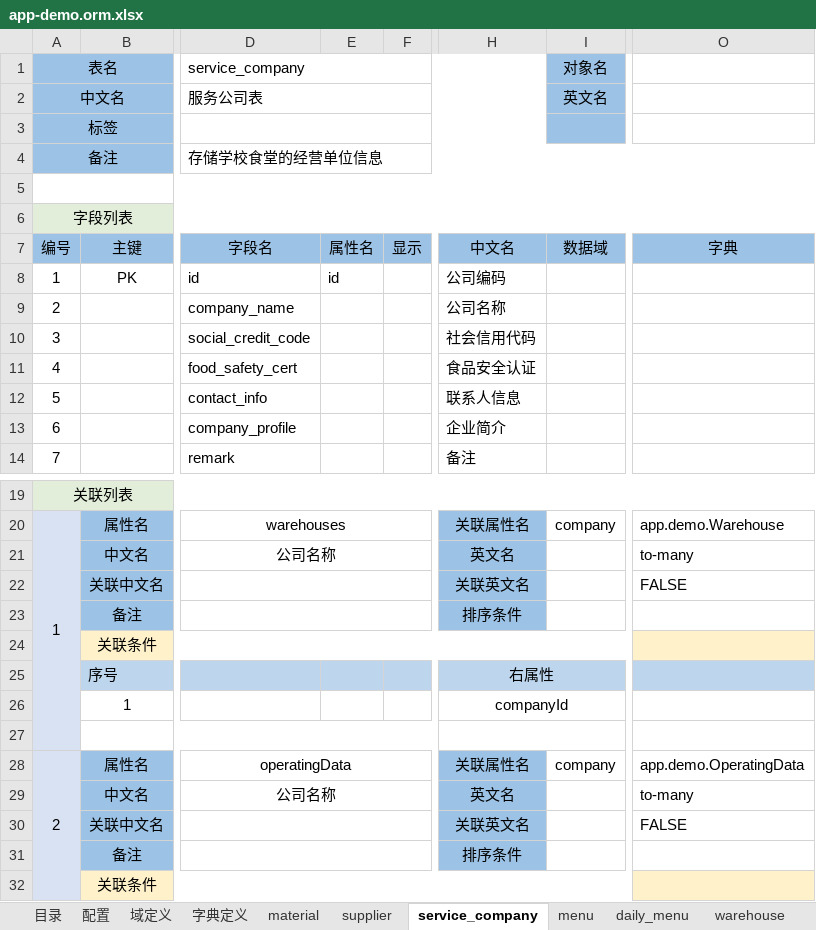
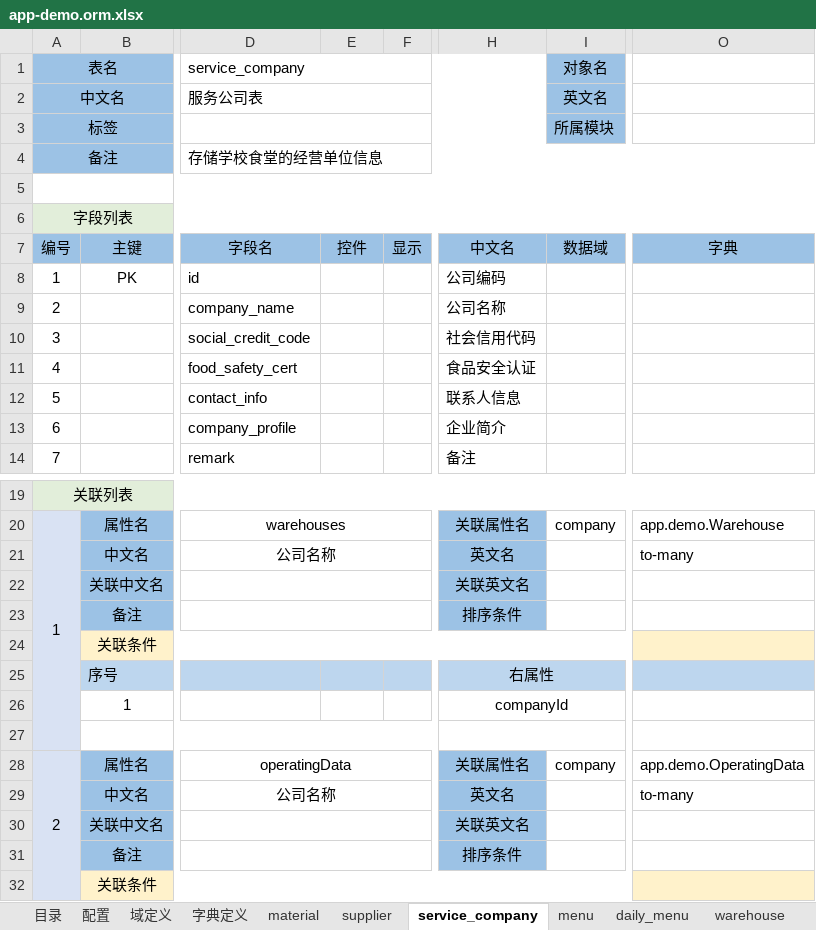
Before and after one commit to entropy-cloud/nop-entropy, an Excel workbook: nop-ai/nop-ai-coder/demo/model/app-demo.orm.xlsx, sheet service_company, drawn as a sheet; only a part is shown, gaps mark what is left out; values as stored, in another font and other column widths than the file's, no borders; the diff names each change by its address in the sheet, - before the commit and + after, or states it on an @@ line.

```diff
--- a/nop-ai/nop-ai-coder/demo/model/app-demo.orm.xlsx (sheet service_company)
+++ b/nop-ai/nop-ai-coder/demo/model/app-demo.orm.xlsx (sheet service_company)
-I3 (对象名): (empty)
+I3 (对象名): 所属模块
-E7: 属性名
+E7: 控件
-E8: id
+E8: (empty)
-O22: FALSE
+O22: (empty)
-O30: FALSE
+O30: (empty)
```
Also changed, not shown: sheet 字典定义, sheet warehouse, sheet menu, sheet material, sheet supplier, sheet in_out_stock, 4 more sheets, nop-ai/model/nop-ai.orm.xlsx, 37 other files.
